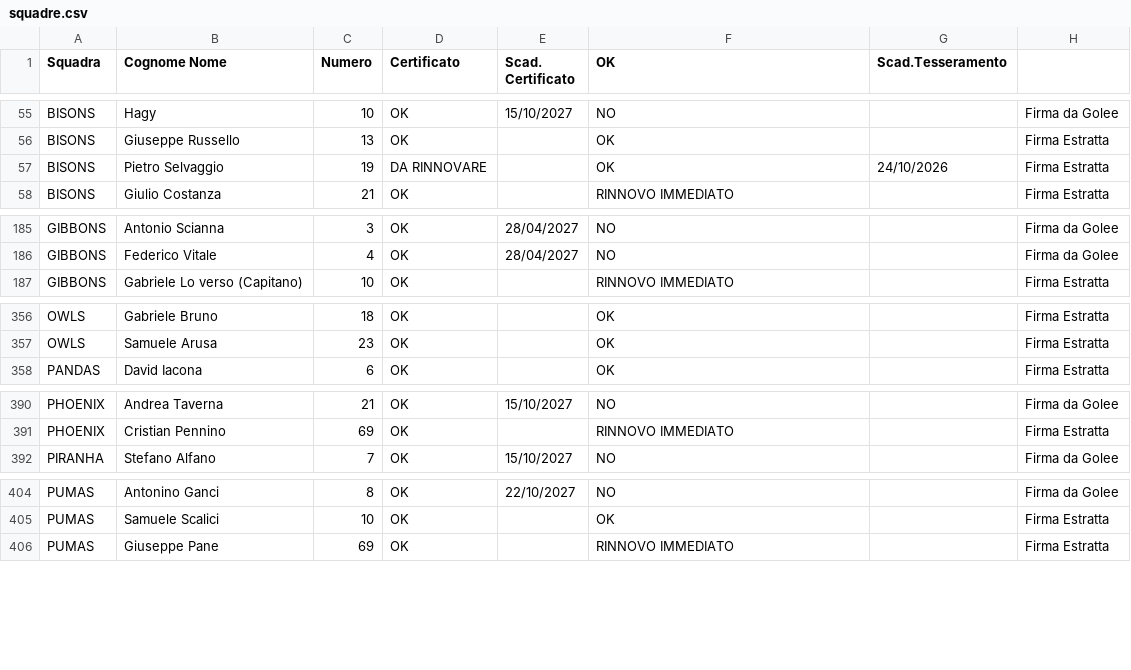
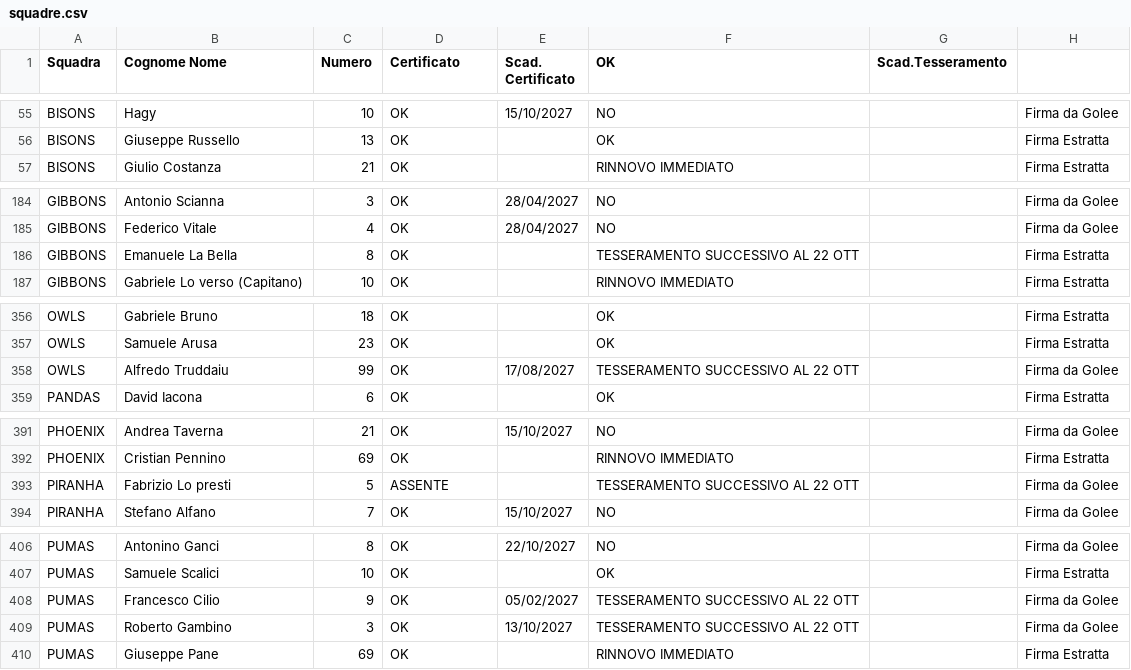
Before and after one commit to lorenzopatellaro17-ui/liste-torneo, a CSV file: squadre.csv, drawn as a sheet; only a part is shown, gaps mark what is left out; the diff covers the shown part only.

Commit message:
Add files via upload

```diff
--- a/squadre.csv
+++ b/squadre.csv
@@ -56,3 +56,2 @@ BISONS,Hagy,10,OK,15/10/2027,NO,,Firma da Golee
 BISONS,Giuseppe Russello,13,OK,,OK,,Firma Estratta
-BISONS,Pietro Selvaggio,19,DA RINNOVARE,,OK,24/10/2026,Firma Estratta
 BISONS,Giulio Costanza,21,OK,,RINNOVO IMMEDIATO,,Firma Estratta
@@ -186,2 +185,3 @@ GIBBONS,Antonio Scianna,3,OK,28/04/2027,NO,,Firma da Golee
 GIBBONS,Federico Vitale,4,OK,28/04/2027,NO,,Firma da Golee
+GIBBONS,Emanuele La Bella,8,OK,,TESSERAMENTO SUCCESSIVO AL 22 OTT,,Firma Estratta
 GIBBONS,Gabriele Lo verso (Capitano),10,OK,,RINNOVO IMMEDIATO,,Firma Estratta
@@ -357,2 +357,3 @@ OWLS,Gabriele Bruno,18,OK,,OK,,Firma Estratta
 OWLS,Samuele Arusa,23,OK,,OK,,Firma Estratta
+OWLS,Alfredo Truddaiu,99,OK,17/08/2027,TESSERAMENTO SUCCESSIVO AL 22 OTT,,Firma da Golee
 PANDAS,David Iacona,6,OK,,OK,,Firma Estratta
@@ -391,2 +392,3 @@ PHOENIX,Andrea Taverna,21,OK,15/10/2027,NO,,Firma da Golee
 PHOENIX,Cristian Pennino,69,OK,,RINNOVO IMMEDIATO,,Firma Estratta
+PIRANHA,Fabrizio Lo presti,5,ASSENTE,,TESSERAMENTO SUCCESSIVO AL 22 OTT,,Firma da Golee
 PIRANHA,Stefano Alfano,7,OK,15/10/2027,NO,,Firma da Golee
@@ -405,2 +407,4 @@ PUMAS,Antonino Ganci,8,OK,22/10/2027,NO,,Firma da Golee
 PUMAS,Samuele Scalici,10,OK,,OK,,Firma Estratta
+PUMAS,Francesco Cilio,9,OK,05/02/2027,TESSERAMENTO SUCCESSIVO AL 22 OTT,,Firma da Golee
+PUMAS,Roberto Gambino,3,OK,13/10/2027,TESSERAMENTO SUCCESSIVO AL 22 OTT,,Firma da Golee
 PUMAS,Giuseppe Pane,69,OK,,RINNOVO IMMEDIATO,,Firma Estratta
```
Also changed, not shown: 1 added row and 12 edited cells elsewhere in this file.
